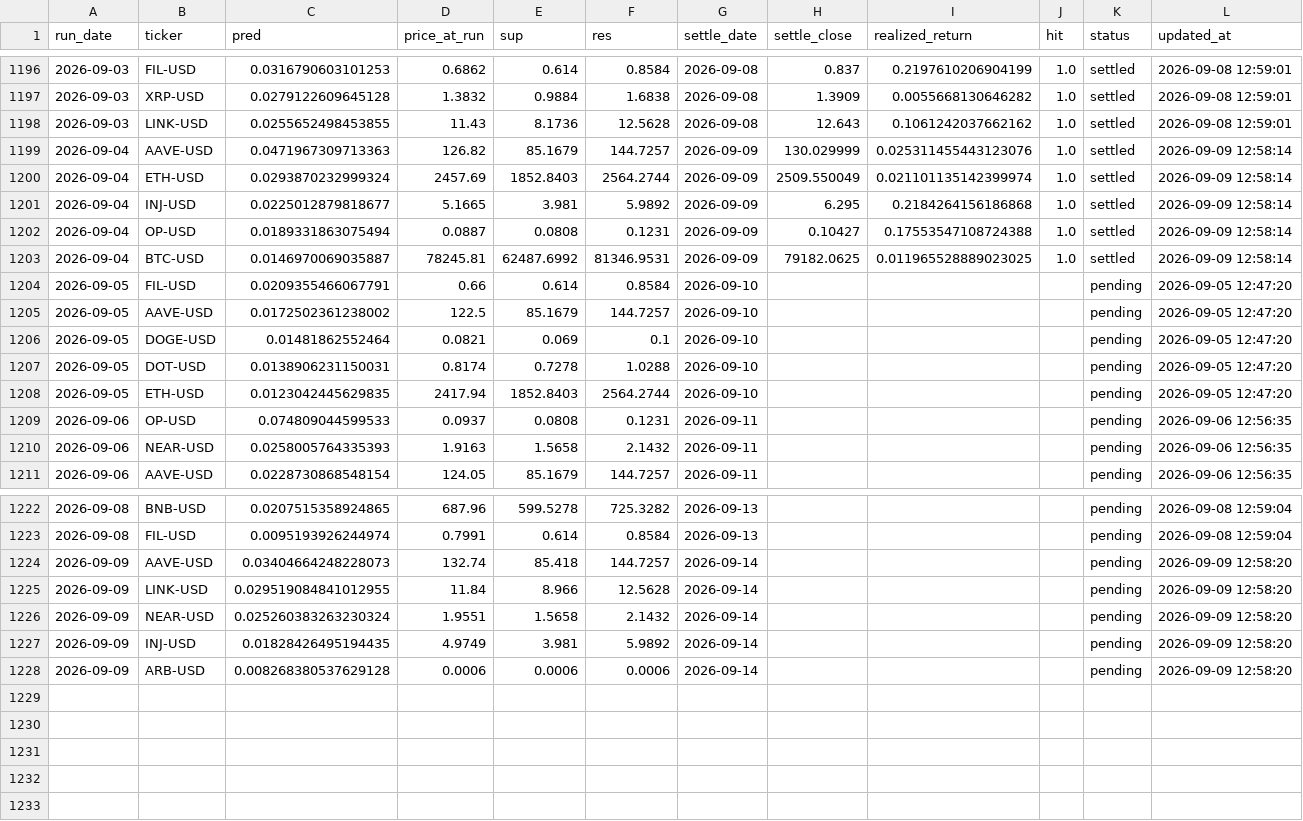
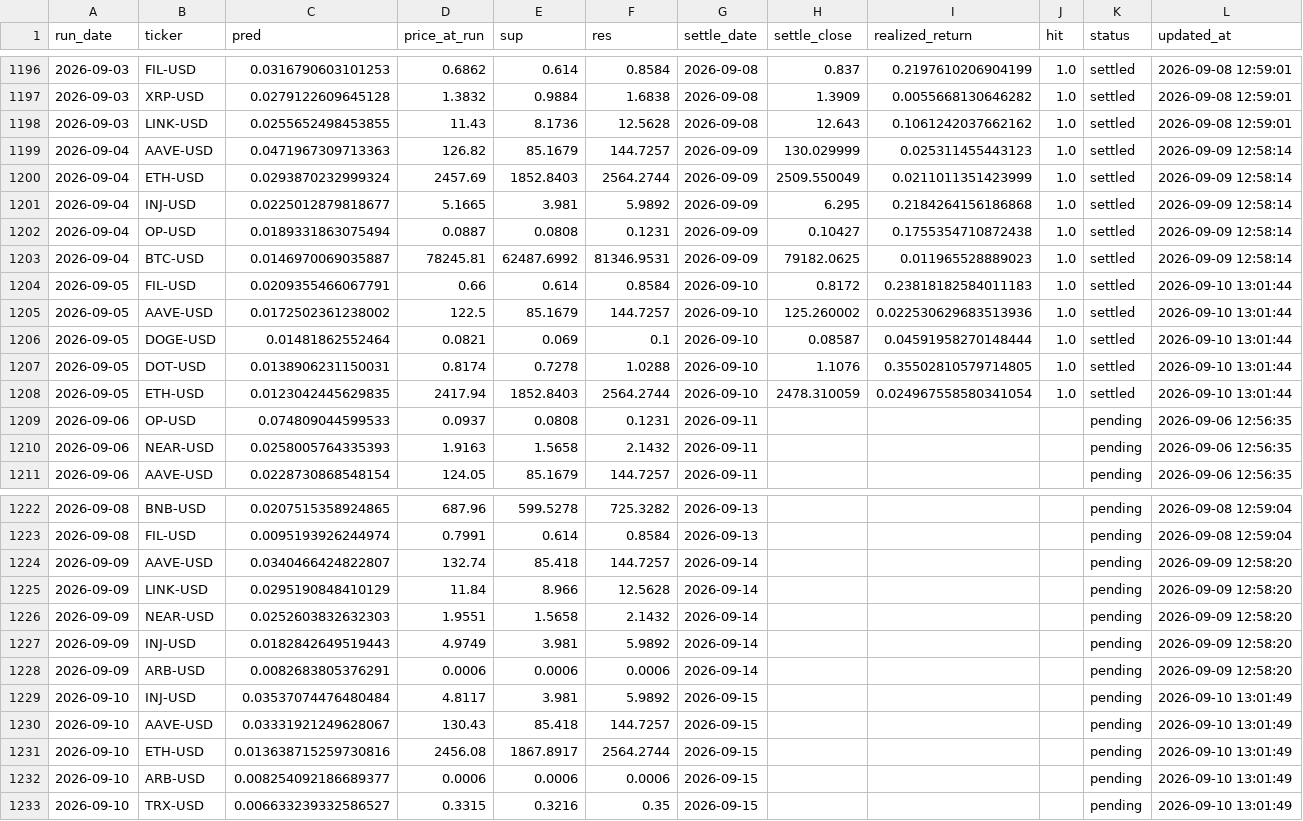
Before and after one commit to chehao0221/crypto-ai-forecast, a CSV file: crypto_history.csv, drawn as a sheet; only a part is shown, gaps mark what is left out.

```diff
--- a/crypto_history.csv
+++ b/crypto_history.csv
@@ -1198,12 +1198,12 @@ run_date,ticker,pred,price_at_run,sup,res,settle_date,settle_close,realized_retu
 2026-09-03,LINK-USD,0.0255652498453855,11.43,8.1736,12.5628,2026-09-08,12.643,0.1061242037662162,1.0,settled,2026-09-08 12:59:01
-2026-09-04,AAVE-USD,0.0471967309713363,126.82,85.1679,144.7257,2026-09-09,130.029999,0.025311455443123076,1.0,settled,2026-09-09 12:58:14
-2026-09-04,ETH-USD,0.0293870232999324,2457.69,1852.8403,2564.2744,2026-09-09,2509.550049,0.021101135142399974,1.0,settled,2026-09-09 12:58:14
+2026-09-04,AAVE-USD,0.0471967309713363,126.82,85.1679,144.7257,2026-09-09,130.029999,0.025311455443123,1.0,settled,2026-09-09 12:58:14
+2026-09-04,ETH-USD,0.0293870232999324,2457.69,1852.8403,2564.2744,2026-09-09,2509.550049,0.0211011351423999,1.0,settled,2026-09-09 12:58:14
 2026-09-04,INJ-USD,0.0225012879818677,5.1665,3.981,5.9892,2026-09-09,6.295,0.2184264156186868,1.0,settled,2026-09-09 12:58:14
-2026-09-04,OP-USD,0.0189331863075494,0.0887,0.0808,0.1231,2026-09-09,0.10427,0.17553547108724388,1.0,settled,2026-09-09 12:58:14
-2026-09-04,BTC-USD,0.0146970069035887,78245.81,62487.6992,81346.9531,2026-09-09,79182.0625,0.011965528889023025,1.0,settled,2026-09-09 12:58:14
-2026-09-05,FIL-USD,0.0209355466067791,0.66,0.614,0.8584,2026-09-10,,,,pending,2026-09-05 12:47:20
-2026-09-05,AAVE-USD,0.0172502361238002,122.5,85.1679,144.7257,2026-09-10,,,,pending,2026-09-05 12:47:20
-2026-09-05,DOGE-USD,0.01481862552464,0.0821,0.069,0.1,2026-09-10,,,,pending,2026-09-05 12:47:20
-2026-09-05,DOT-USD,0.0138906231150031,0.8174,0.7278,1.0288,2026-09-10,,,,pending,2026-09-05 12:47:20
-2026-09-05,ETH-USD,0.0123042445629835,2417.94,1852.8403,2564.2744,2026-09-10,,,,pending,2026-09-05 12:47:20
+2026-09-04,OP-USD,0.0189331863075494,0.0887,0.0808,0.1231,2026-09-09,0.10427,0.1755354710872438,1.0,settled,2026-09-09 12:58:14
+2026-09-04,BTC-USD,0.0146970069035887,78245.81,62487.6992,81346.9531,2026-09-09,79182.0625,0.011965528889023,1.0,settled,2026-09-09 12:58:14
+2026-09-05,FIL-USD,0.0209355466067791,0.66,0.614,0.8584,2026-09-10,0.8172,0.23818182584011183,1.0,settled,2026-09-10 13:01:44
+2026-09-05,AAVE-USD,0.0172502361238002,122.5,85.1679,144.7257,2026-09-10,125.260002,0.022530629683513936,1.0,settled,2026-09-10 13:01:44
+2026-09-05,DOGE-USD,0.01481862552464,0.0821,0.069,0.1,2026-09-10,0.08587,0.04591958270148444,1.0,settled,2026-09-10 13:01:44
+2026-09-05,DOT-USD,0.0138906231150031,0.8174,0.7278,1.0288,2026-09-10,1.1076,0.35502810579714805,1.0,settled,2026-09-10 13:01:44
+2026-09-05,ETH-USD,0.0123042445629835,2417.94,1852.8403,2564.2744,2026-09-10,2478.310059,0.024967558580341054,1.0,settled,2026-09-10 13:01:44
 2026-09-06,OP-USD,0.074809044599533,0.0937,0.0808,0.1231,2026-09-11,,,,pending,2026-09-06 12:56:35
@@ -1223,6 +1223,11 @@ run_date,ticker,pred,price_at_run,sup,res,settle_date,settle_close,realized_retu
 2026-09-08,FIL-USD,0.0095193926244974,0.7991,0.614,0.8584,2026-09-13,,,,pending,2026-09-08 12:59:04
-2026-09-09,AAVE-USD,0.03404664248228073,132.74,85.418,144.7257,2026-09-14,,,,pending,2026-09-09 12:58:20
-2026-09-09,LINK-USD,0.029519084841012955,11.84,8.966,12.5628,2026-09-14,,,,pending,2026-09-09 12:58:20
-2026-09-09,NEAR-USD,0.025260383263230324,1.9551,1.5658,2.1432,2026-09-14,,,,pending,2026-09-09 12:58:20
-2026-09-09,INJ-USD,0.01828426495194435,4.9749,3.981,5.9892,2026-09-14,,,,pending,2026-09-09 12:58:20
-2026-09-09,ARB-USD,0.008268380537629128,0.0006,0.0006,0.0006,2026-09-14,,,,pending,2026-09-09 12:58:20
+2026-09-09,AAVE-USD,0.0340466424822807,132.74,85.418,144.7257,2026-09-14,,,,pending,2026-09-09 12:58:20
+2026-09-09,LINK-USD,0.0295190848410129,11.84,8.966,12.5628,2026-09-14,,,,pending,2026-09-09 12:58:20
+2026-09-09,NEAR-USD,0.0252603832632303,1.9551,1.5658,2.1432,2026-09-14,,,,pending,2026-09-09 12:58:20
+2026-09-09,INJ-USD,0.0182842649519443,4.9749,3.981,5.9892,2026-09-14,,,,pending,2026-09-09 12:58:20
+2026-09-09,ARB-USD,0.0082683805376291,0.0006,0.0006,0.0006,2026-09-14,,,,pending,2026-09-09 12:58:20
+2026-09-10,INJ-USD,0.03537074476480484,4.8117,3.981,5.9892,2026-09-15,,,,pending,2026-09-10 13:01:49
+2026-09-10,AAVE-USD,0.03331921249628067,130.43,85.418,144.7257,2026-09-15,,,,pending,2026-09-10 13:01:49
+2026-09-10,ETH-USD,0.013638715259730816,2456.08,1867.8917,2564.2744,2026-09-15,,,,pending,2026-09-10 13:01:49
+2026-09-10,ARB-USD,0.008254092186689377,0.0006,0.0006,0.0006,2026-09-15,,,,pending,2026-09-10 13:01:49
+2026-09-10,TRX-USD,0.006633239332586527,0.3315,0.3216,0.35,2026-09-15,,,,pending,2026-09-10 13:01:49
```
